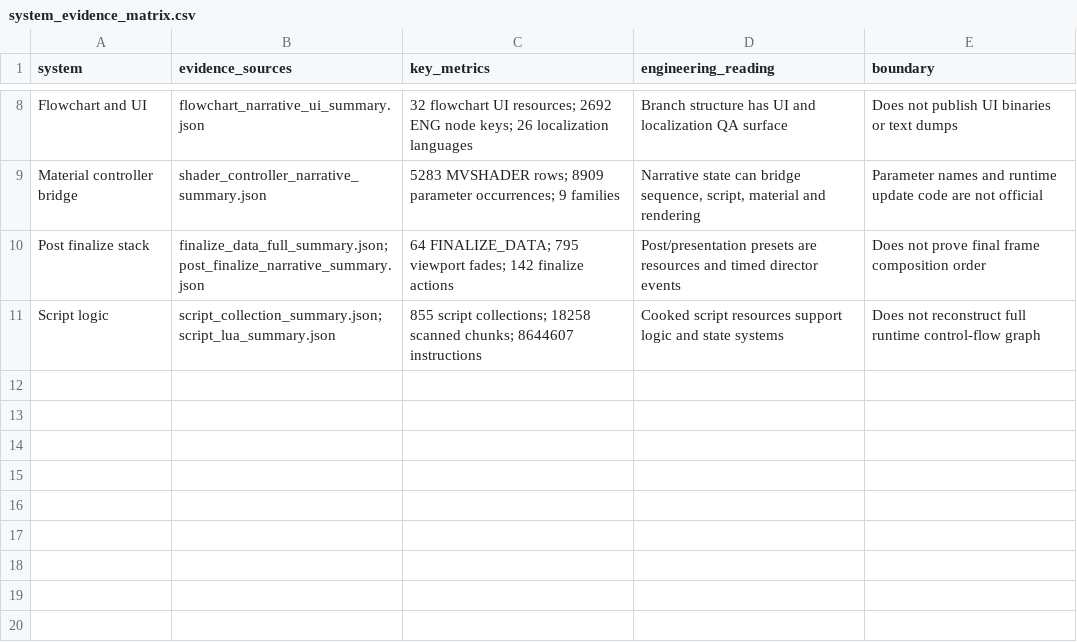
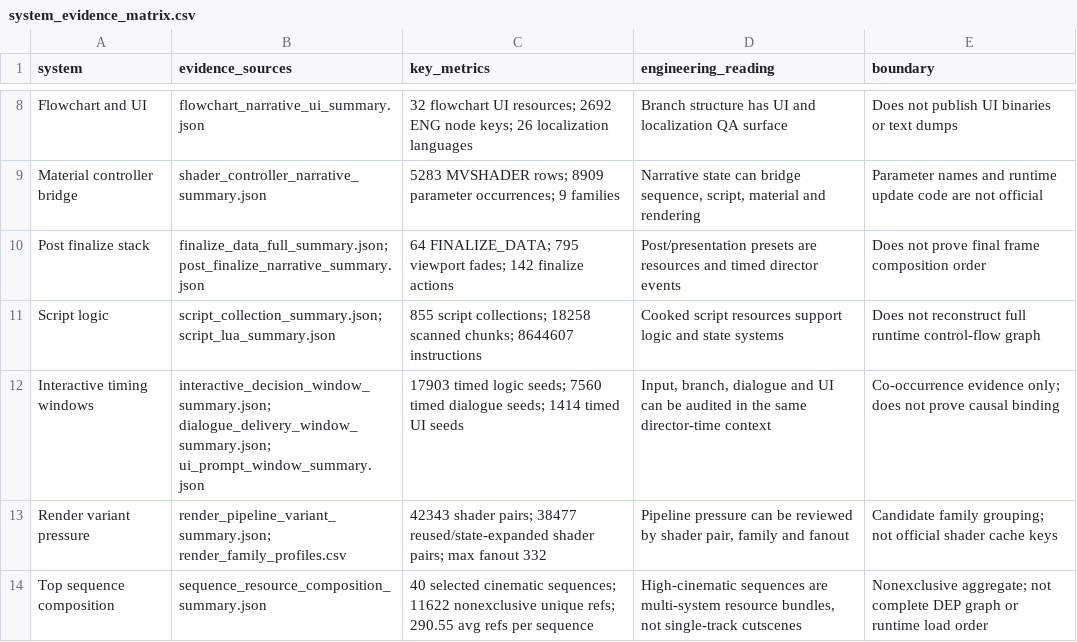
Before and after one commit to L0stInFades/dbh-engine-analysis, a CSV file: data/system_evidence_matrix.csv, drawn as a sheet; only a part is shown, gaps mark what is left out.

Commit message:
Add public evidence data guide and aggregates

```diff
--- a/data/system_evidence_matrix.csv
+++ b/data/system_evidence_matrix.csv
@@ -11 +11,4 @@ Post finalize stack,"finalize_data_full_summary.json; post_finalize_narrative_su
 Script logic,"script_collection_summary.json; script_lua_summary.json","855 script collections; 18258 scanned chunks; 8644607 instructions","Cooked script resources support logic and state systems","Does not reconstruct full runtime control-flow graph"
+Interactive timing windows,"interactive_decision_window_summary.json; dialogue_delivery_window_summary.json; ui_prompt_window_summary.json","17903 timed logic seeds; 7560 timed dialogue seeds; 1414 timed UI seeds","Input, branch, dialogue and UI can be audited in the same director-time context","Co-occurrence evidence only; does not prove causal binding"
+Render variant pressure,"render_pipeline_variant_summary.json; render_family_profiles.csv","42343 shader pairs; 38477 reused/state-expanded shader pairs; max fanout 332","Pipeline pressure can be reviewed by shader pair, family and fanout","Candidate family grouping; not official shader cache keys"
+Top sequence composition,"sequence_resource_composition_summary.json","40 selected cinematic sequences; 11622 nonexclusive unique refs; 290.55 avg refs per sequence","High-cinematic sequences are multi-system resource bundles, not single-track cutscenes","Nonexclusive aggregate; not complete DEP graph or runtime load order"
```
Also changed, not shown: 18 other files.
